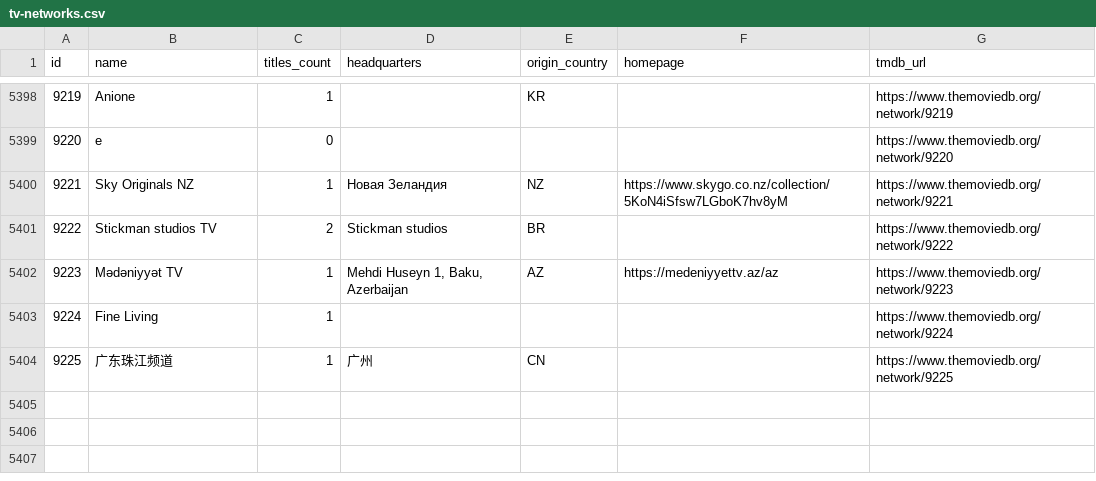
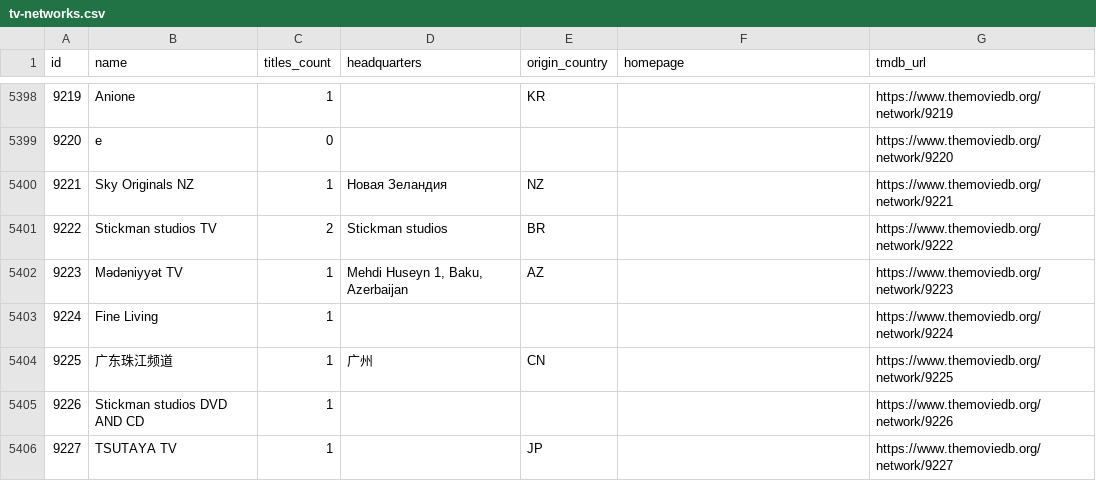
Before and after one commit to davecollections/tmdb-id-lookup, a CSV file: data/tv-networks.csv, drawn as a sheet; only a part is shown, gaps mark what is left out.

```diff
--- a/data/tv-networks.csv
+++ b/data/tv-networks.csv
@@ -5399,6 +5399,8 @@ id,name,titles_count,headquarters,origin_country,homepage,tmdb_url
 9220,e,0,,,,https://www.themoviedb.org/network/9220
-9221,Sky Originals NZ,1,Новая Зеландия,NZ,https://www.skygo.co.nz/collection/5KoN4iSfsw7LGboK7hv8yM,https://www.themoviedb.org/network/9221
+9221,Sky Originals NZ,1,Новая Зеландия,NZ,,https://www.themoviedb.org/network/9221
 9222,Stickman studios TV,2,Stickman studios,BR,,https://www.themoviedb.org/network/9222
-9223,Mədəniyyət TV,1,"Mehdi Huseyn 1, Baku, Azerbaijan",AZ,https://medeniyyettv.az/az,https://www.themoviedb.org/network/9223
+9223,Mədəniyyət TV,1,"Mehdi Huseyn 1, Baku, Azerbaijan",AZ,,https://www.themoviedb.org/network/9223
 9224,Fine Living,1,,,,https://www.themoviedb.org/network/9224
 9225,广东珠江频道,1,广州,CN,,https://www.themoviedb.org/network/9225
+9226,Stickman studios DVD AND CD,1,,,,https://www.themoviedb.org/network/9226
+9227,TSUTAYA TV,1,,JP,,https://www.themoviedb.org/network/9227
```
Also changed, not shown: 5 other files.
